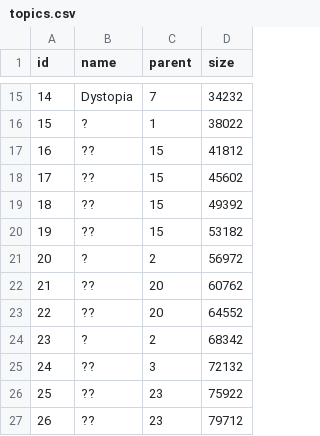
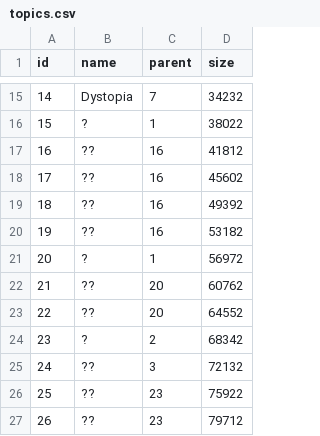
Before and after one commit to chrvt/VEGA_gh, a CSV file: projects/CC_topic_tree/data/topics.csv, drawn as a sheet; only a part is shown, gaps mark what is left out.

Commit message:
confusion

```diff
--- a/projects/CC_topic_tree/data/topics.csv
+++ b/projects/CC_topic_tree/data/topics.csv
@@ -16,7 +16,7 @@
 15,?,1,38022
-16,??,15,41812
-17,??,15,45602
-18,??,15,49392
-19,??,15,53182
-20,?,2,56972
+16,??,16,41812
+17,??,16,45602
+18,??,16,49392
+19,??,16,53182
+20,?,1,56972
 21,??,20,60762
```
